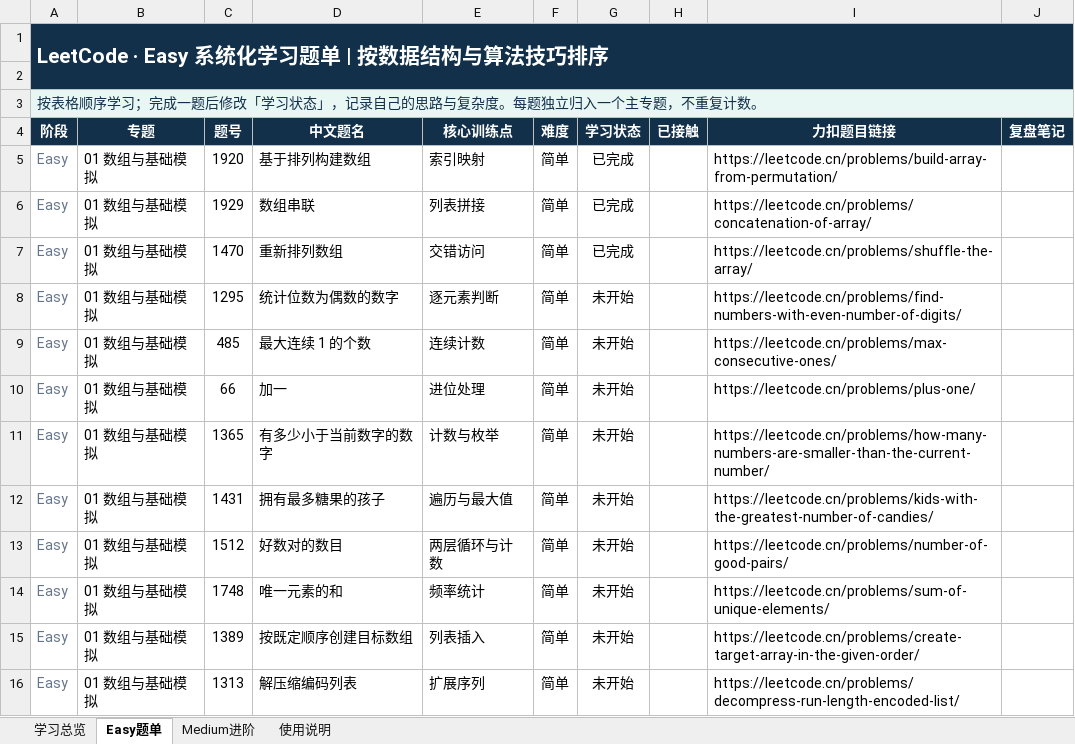
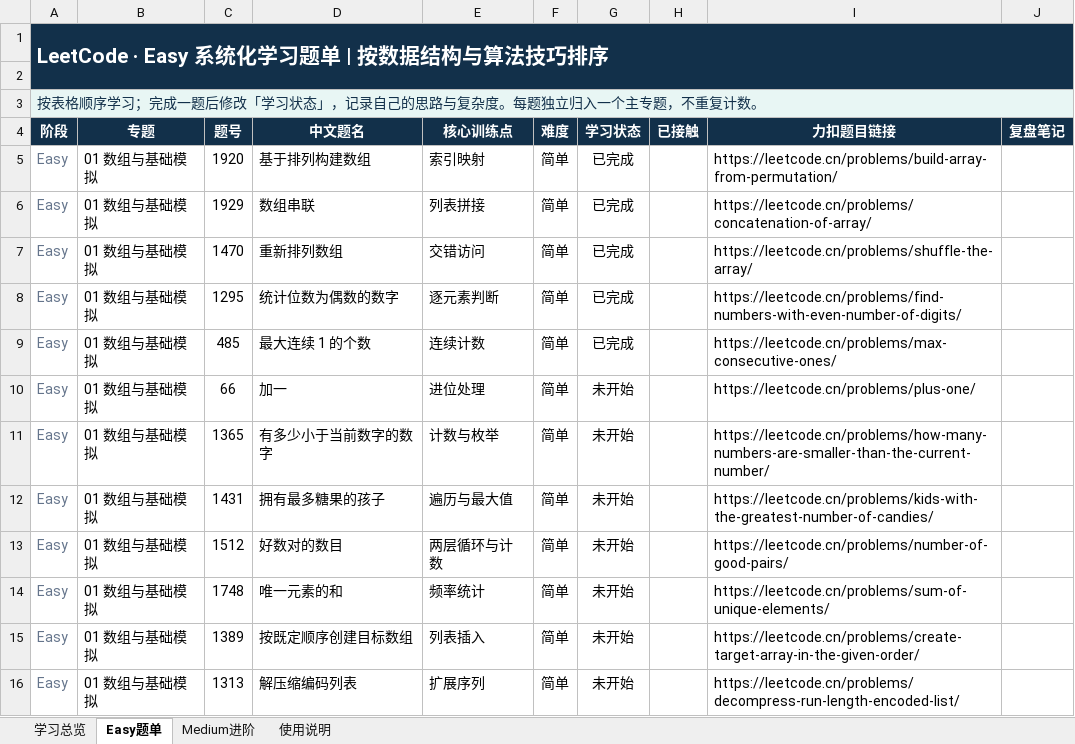
Before and after one commit to TBgit137/cloud-repository, an Excel workbook: Code/LeetCode.xlsx, sheet Easy题单, drawn as a sheet; only a part is shown; values as stored, in another font and other column widths than the file's, no borders; conditional formats and table styles not drawn; the diff names each change by its address in the sheet, - before the commit and + after, or states it on an @@ line.

```diff
--- a/Code/LeetCode.xlsx (sheet Easy题单)
+++ b/Code/LeetCode.xlsx (sheet Easy题单)
-G8:G9 (学习状态): 未开始
+G8:G9 (学习状态): 已完成
```
Also changed, not shown: sheet 学习总览, 56 other files.
